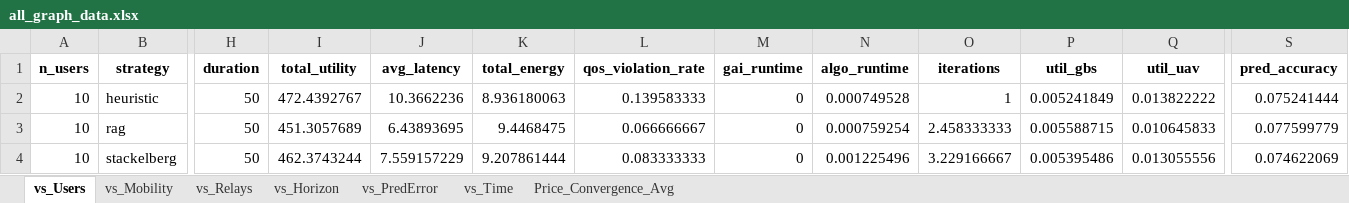
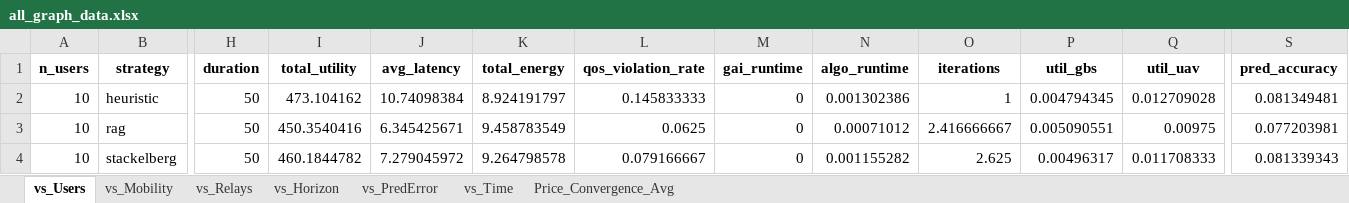
Before and after one commit to avinash4002/SAGIN, an Excel workbook: Results/all_graph_data.xlsx, sheet vs_Users, drawn as a sheet; only a part is shown, gaps mark what is left out; values as stored, in another font and other column widths than the file's, no borders; the diff covers the shown part only; the diff names each change by its address in the sheet, - before the commit and + after, or states it on an @@ line.

```diff
--- a/Results/all_graph_data.xlsx (sheet vs_Users)
+++ b/Results/all_graph_data.xlsx (sheet vs_Users)
-I2 (total_utility): 472.4392767
+I2 (total_utility): 473.104162
-J2 (avg_latency): 10.3662236
+J2 (avg_latency): 10.74098384
-K2 (total_energy): 8.936180063
+K2 (total_energy): 8.924191797
-L2 (qos_violation_rate): 0.139583333
+L2 (qos_violation_rate): 0.145833333
-N2 (algo_runtime): 0.000749528
+N2 (algo_runtime): 0.001302386
-P2 (util_gbs): 0.005241849
+P2 (util_gbs): 0.004794345
-Q2 (util_uav): 0.013822222
+Q2 (util_uav): 0.012709028
-S2 (pred_accuracy): 0.075241444
+S2 (pred_accuracy): 0.081349481
-I3 (total_utility): 451.3057689
+I3 (total_utility): 450.3540416
-J3 (avg_latency): 6.43893695
+J3 (avg_latency): 6.345425671
-K3 (total_energy): 9.4468475
+K3 (total_energy): 9.458783549
-L3 (qos_violation_rate): 0.066666667
+L3 (qos_violation_rate): 0.0625
-N3 (algo_runtime): 0.000759254
+N3 (algo_runtime): 0.00071012
-O3 (iterations): 2.458333333
+O3 (iterations): 2.416666667
-P3 (util_gbs): 0.005588715
+P3 (util_gbs): 0.005090551
-Q3 (util_uav): 0.010645833
+Q3 (util_uav): 0.00975
-S3 (pred_accuracy): 0.077599779
+S3 (pred_accuracy): 0.077203981
-I4 (total_utility): 462.3743244
+I4 (total_utility): 460.1844782
-J4 (avg_latency): 7.559157229
+J4 (avg_latency): 7.279045972
-K4 (total_energy): 9.207861444
+K4 (total_energy): 9.264798578
-L4 (qos_violation_rate): 0.083333333
+L4 (qos_violation_rate): 0.079166667
-N4 (algo_runtime): 0.001225496
+N4 (algo_runtime): 0.001155282
-O4 (iterations): 3.229166667
+O4 (iterations): 2.625
-P4 (util_gbs): 0.005395486
+P4 (util_gbs): 0.00496317
-Q4 (util_uav): 0.013055556
+Q4 (util_uav): 0.011708333
-S4 (pred_accuracy): 0.074622069
+S4 (pred_accuracy): 0.081339343
```
Also changed, not shown: 3 added rows, 3 removed rows and 77 edited cells elsewhere in this sheet, sheet vs_Time, sheet vs_Horizon, sheet vs_Mobility, sheet vs_PredError, sheet vs_Relays, sheet Price_Convergence_Avg, 2 other files.
